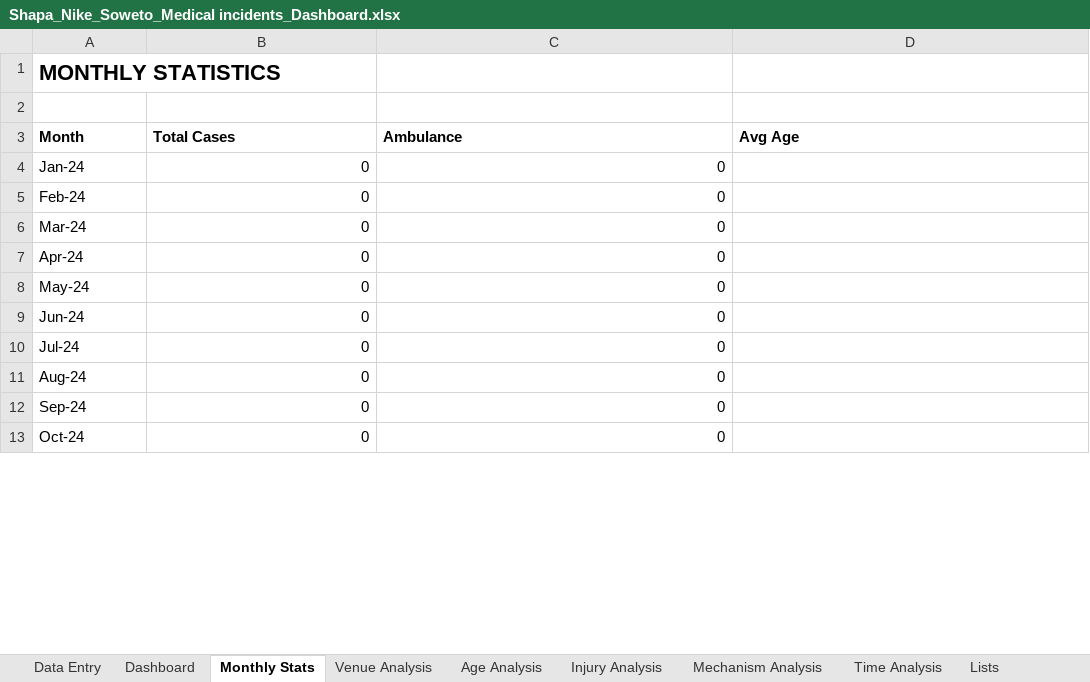
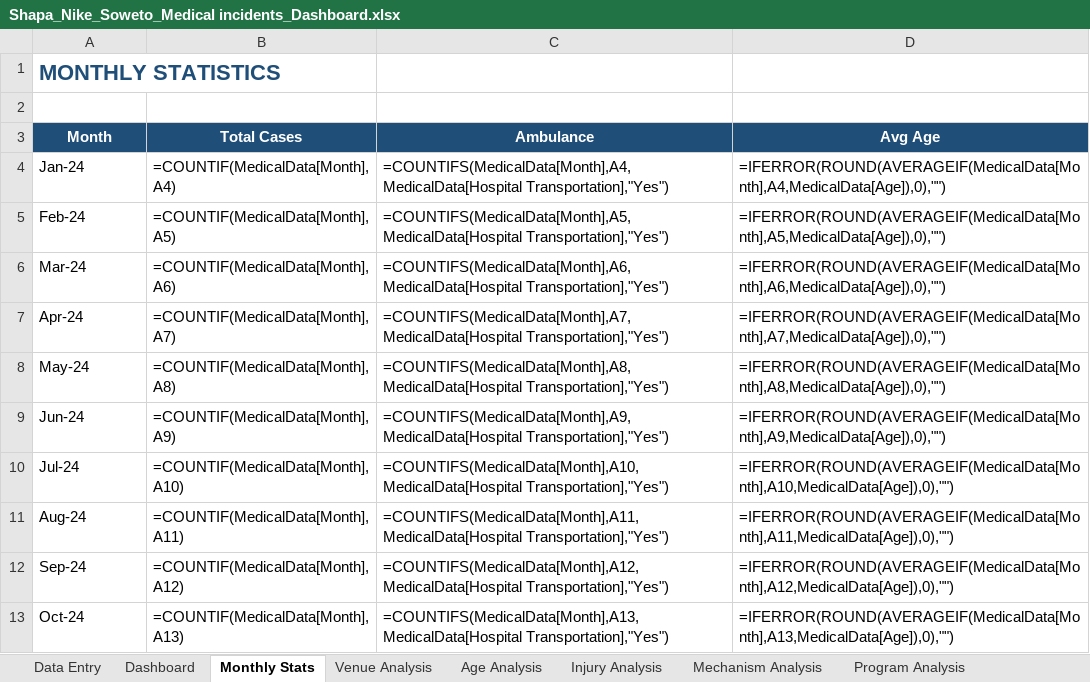
Before and after one commit to Stephtaps/Month-End-Reporting, an Excel workbook: Shapa_Nike_Soweto_Medical incidents_Dashboard.xlsx, sheet Monthly Stats, drawn as a sheet; only a part is shown; values as stored, in another font and other column widths than the file's, no borders; formulas without a stored value are shown as written; the diff covers the shown part only; the diff names each change by its address in the sheet, - before the commit and + after, or states it on an @@ line.

```diff
--- a/Shapa_Nike_Soweto_Medical incidents_Dashboard.xlsx (sheet Monthly Stats)
+++ b/Shapa_Nike_Soweto_Medical incidents_Dashboard.xlsx (sheet Monthly Stats)
+sheet tab: Program Analysis
-A1 text colour: black
+A1 text colour: #1F4E79
@@ A3:D3 fill: none → #1F4E79, text colour: black → #FFFFFF, alignment: left → center @@
-B4 (Total Cases): 0
+B4 (Total Cases): =COUNTIF(MedicalData[Month],A4)
-C4 (Ambulance): 0
+C4 (Ambulance): =COUNTIFS(MedicalData[Month],A4,MedicalData[Hospital Transportation],"Yes")
-D4 (Avg Age): (empty)
+D4 (Avg Age): =IFERROR(ROUND(AVERAGEIF(MedicalData[Month],A4,MedicalData[Age]),0),"")
-B5 (Total Cases): 0
+B5 (Total Cases): =COUNTIF(MedicalData[Month],A5)
-C5 (Ambulance): 0
+C5 (Ambulance): =COUNTIFS(MedicalData[Month],A5,MedicalData[Hospital Transportation],"Yes")
-D5 (Avg Age): (empty)
+D5 (Avg Age): =IFERROR(ROUND(AVERAGEIF(MedicalData[Month],A5,MedicalData[Age]),0),"")
-B6 (Total Cases): 0
+B6 (Total Cases): =COUNTIF(MedicalData[Month],A6)
-C6 (Ambulance): 0
+C6 (Ambulance): =COUNTIFS(MedicalData[Month],A6,MedicalData[Hospital Transportation],"Yes")
-D6 (Avg Age): (empty)
+D6 (Avg Age): =IFERROR(ROUND(AVERAGEIF(MedicalData[Month],A6,MedicalData[Age]),0),"")
-B7 (Total Cases): 0
+B7 (Total Cases): =COUNTIF(MedicalData[Month],A7)
-C7 (Ambulance): 0
+C7 (Ambulance): =COUNTIFS(MedicalData[Month],A7,MedicalData[Hospital Transportation],"Yes")
-D7 (Avg Age): (empty)
+D7 (Avg Age): =IFERROR(ROUND(AVERAGEIF(MedicalData[Month],A7,MedicalData[Age]),0),"")
-B8 (Total Cases): 0
+B8 (Total Cases): =COUNTIF(MedicalData[Month],A8)
-C8 (Ambulance): 0
+C8 (Ambulance): =COUNTIFS(MedicalData[Month],A8,MedicalData[Hospital Transportation],"Yes")
-D8 (Avg Age): (empty)
+D8 (Avg Age): =IFERROR(ROUND(AVERAGEIF(MedicalData[Month],A8,MedicalData[Age]),0),"")
-B9 (Total Cases): 0
+B9 (Total Cases): =COUNTIF(MedicalData[Month],A9)
-C9 (Ambulance): 0
+C9 (Ambulance): =COUNTIFS(MedicalData[Month],A9,MedicalData[Hospital Transportation],"Yes")
-D9 (Avg Age): (empty)
+D9 (Avg Age): =IFERROR(ROUND(AVERAGEIF(MedicalData[Month],A9,MedicalData[Age]),0),"")
-B10 (Total Cases): 0
+B10 (Total Cases): =COUNTIF(MedicalData[Month],A10)
-C10 (Ambulance): 0
+C10 (Ambulance): =COUNTIFS(MedicalData[Month],A10,MedicalData[Hospital Transportation],"Yes")
-D10 (Avg Age): (empty)
+D10 (Avg Age): =IFERROR(ROUND(AVERAGEIF(MedicalData[Month],A10,MedicalData[Age]),0),"")
-B11 (Total Cases): 0
+B11 (Total Cases): =COUNTIF(MedicalData[Month],A11)
-C11 (Ambulance): 0
+C11 (Ambulance): =COUNTIFS(MedicalData[Month],A11,MedicalData[Hospital Transportation],"Yes")
-D11 (Avg Age): (empty)
+D11 (Avg Age): =IFERROR(ROUND(AVERAGEIF(MedicalData[Month],A11,MedicalData[Age]),0),"")
-B12 (Total Cases): 0
+B12 (Total Cases): =COUNTIF(MedicalData[Month],A12)
-C12 (Ambulance): 0
+C12 (Ambulance): =COUNTIFS(MedicalData[Month],A12,MedicalData[Hospital Transportation],"Yes")
-D12 (Avg Age): (empty)
+D12 (Avg Age): =IFERROR(ROUND(AVERAGEIF(MedicalData[Month],A12,MedicalData[Age]),0),"")
-B13 (Total Cases): 0
+B13 (Total Cases): =COUNTIF(MedicalData[Month],A13)
-C13 (Ambulance): 0
+C13 (Ambulance): =COUNTIFS(MedicalData[Month],A13,MedicalData[Hospital Transportation],"Yes")
-D13 (Avg Age): (empty)
+D13 (Avg Age): =IFERROR(ROUND(AVERAGEIF(MedicalData[Month],A13,MedicalData[Age]),0),"")
```
Also changed, not shown: 42 edited cells elsewhere in this sheet, sheet Data Entry, sheet Venue Analysis, sheet Mechanism Analysis, sheet Dashboard, sheet Injury Analysis, sheet Time Analysis, 1 more sheet, other sheet tabs, charts or pictures.
